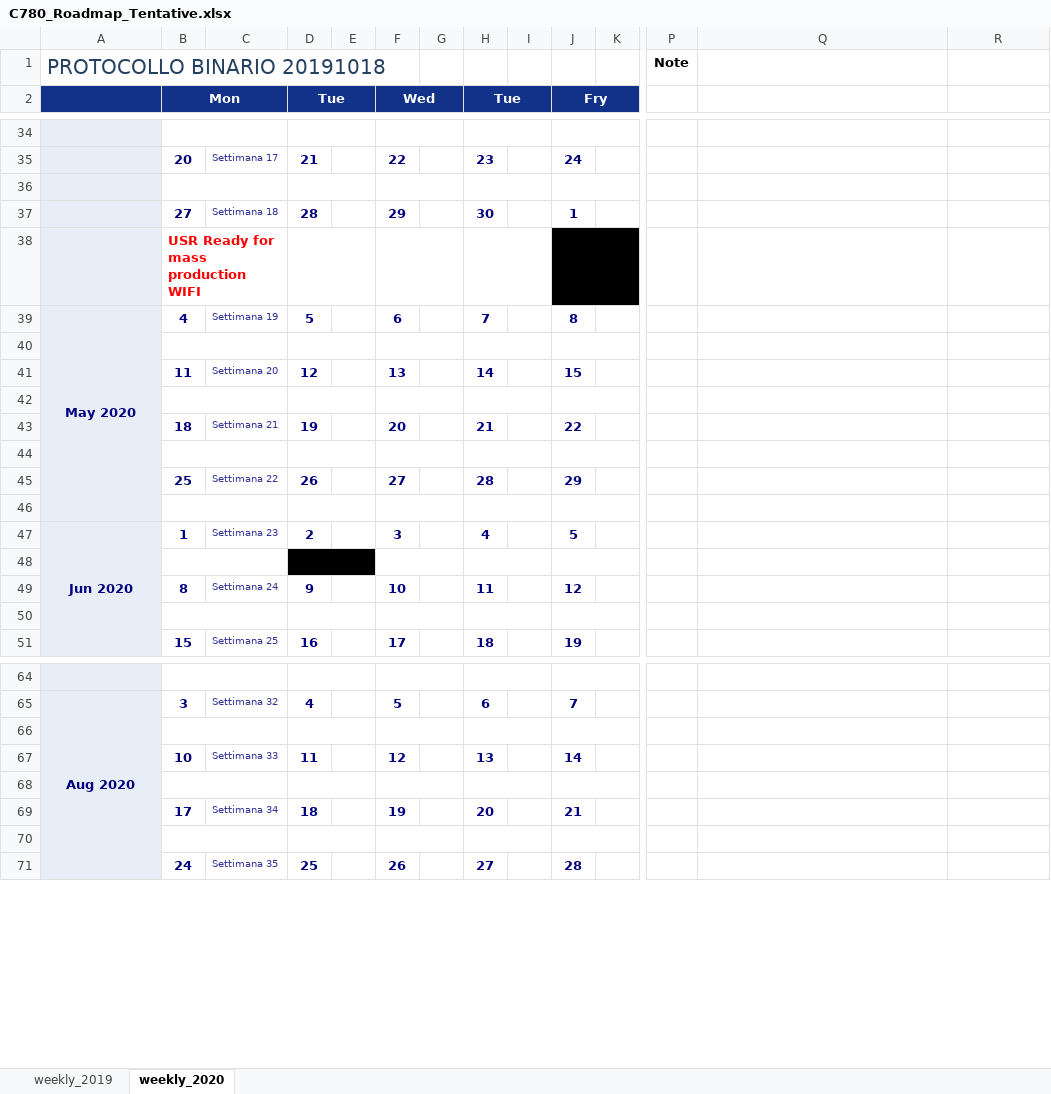
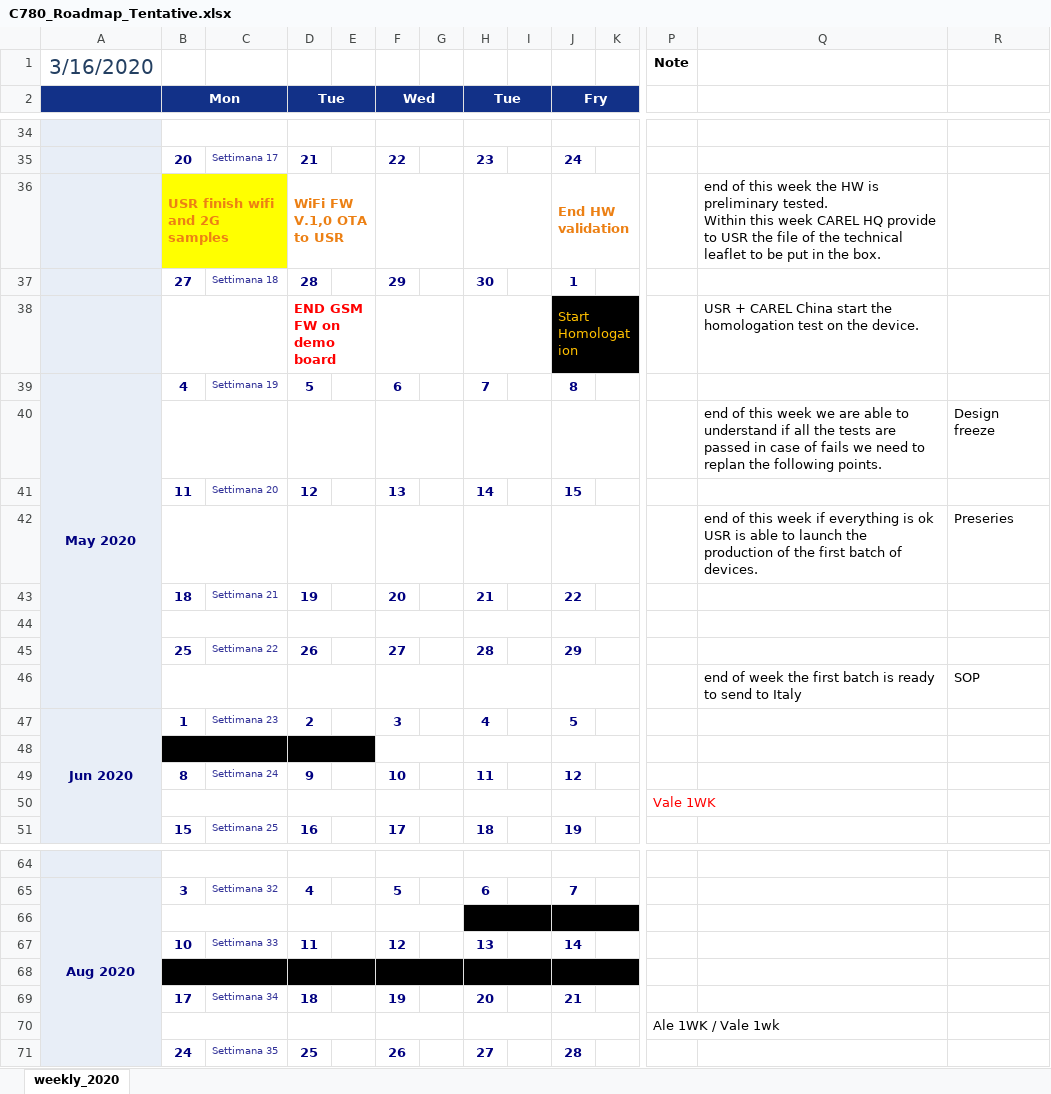
Before and after one commit to accarel/c780_carel_cloud_engine_binary, an Excel workbook: Documents/C780_Roadmap_Tentative.xlsx, sheet weekly_2020, drawn as a sheet; only a part is shown, gaps mark what is left out; values as stored, in another font and other column widths than the file's, no borders; removed rows and columns are numbered as before the commit, all else as after; rows hold the shown columns only; ↵ is a line break in a cell; the diff covers the shown part only; the diff names each change by its address in the sheet, - before the commit and + after, or states it on an @@ line.

```diff
--- a/Documents/C780_Roadmap_Tentative.xlsx (sheet weekly_2020)
+++ b/Documents/C780_Roadmap_Tentative.xlsx (sheet weekly_2020)
-sheet tab: weekly_2019
-A1: PROTOCOLLO BINARIO 20191018
+A1: 3/16/2020
-row 36: (empty)
+row 36:  | USR finish wifi and 2G samples |  | WiFi FW V.1,0 OTA to USR |  |  |  |  |  | End HW validation |  |  | end of this week the HW is preliminary tested. ↵ Within this week CAREL HQ provide to USR the file of the technical leaflet to be put in the box.
-B36:C36 fill: none
+B36:C36 fill: #FFFF00
-row 38:  | USR Ready for mass ↵ production WIFI
+row 38:  |  |  | END GSM ↵ FW on demo board |  |  |  |  |  | Start Homologation |  |  | USR + CAREL China start the homologation test on the device.
-row 40: (empty)
+row 40:  |  |  |  |  |  |  |  |  |  |  |  | end of this week we are able to understand if all the tests are passed in case of fails we need to replan the following points. | Design freeze
-row 42: (empty)
+row 42:  |  |  |  |  |  |  |  |  |  |  |  | end of this week if everything is ok USR is able to launch the ↵ production of the first batch of devices. | Preseries
-row 46: (empty)
+row 46:  |  |  |  |  |  |  |  |  |  |  |  | end of week the first batch is ready to send to Italy | SOP
-B48:C48 fill: none
+B48:C48 fill: #000000
-P50: (empty)
+P50: Vale 1WK
-H66:K66 fill: none
+H66:K66 fill: #000000
-B68:K68 fill: none
+B68:K68 fill: #000000
-P70: (empty)
+P70: Ale 1WK / Vale 1wk
```
Also changed, not shown: 5 added rows, 5 removed rows, 19 edited cells, cell formats and merged cells elsewhere in this sheet.
